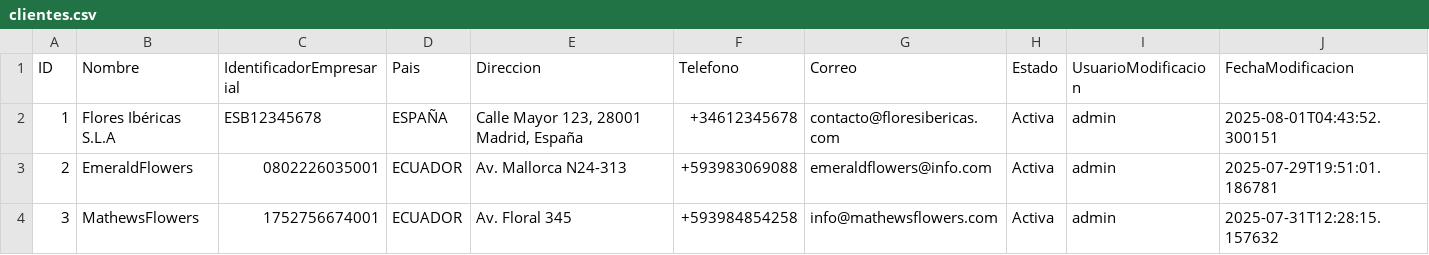
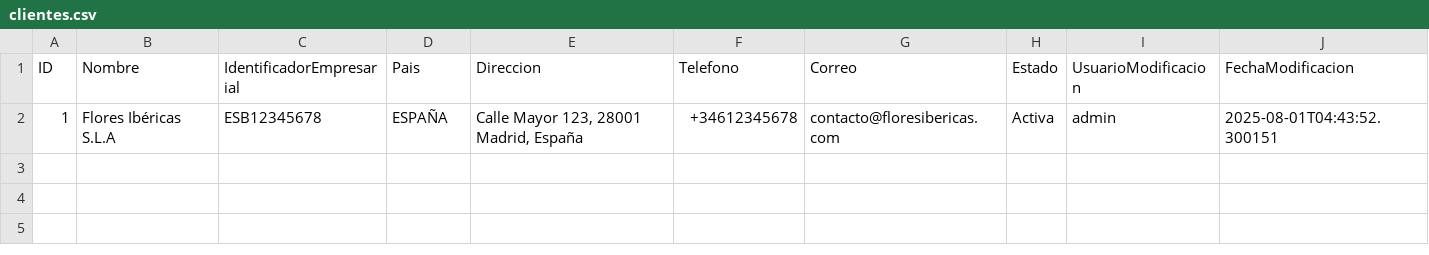
Before and after one commit to AlexanderRosas/SGEF_PetalEX_V_09, a CSV file: data/clientes.csv, drawn as a sheet; the diff names each change by its address in the sheet, - before the commit and + after, or states it on an @@ line.

```diff
--- a/data/clientes.csv
+++ b/data/clientes.csv
-row 3: 2 | EmeraldFlowers | 0802226035001 | ECUADOR | Av. Mallorca N24-313 | +593983069088 | emeraldflowers@info.com | Activa | admin | 2025-07-29T19:51:01.186781
-row 4: 3 | MathewsFlowers | 1752756674001 | ECUADOR | Av. Floral 345 | +593984854258 | info@mathewsflowers.com | Activa | admin | 2025-07-31T12:28:15.157632
```
Also changed, not shown: data/pedidos.csv, 17 other files.
